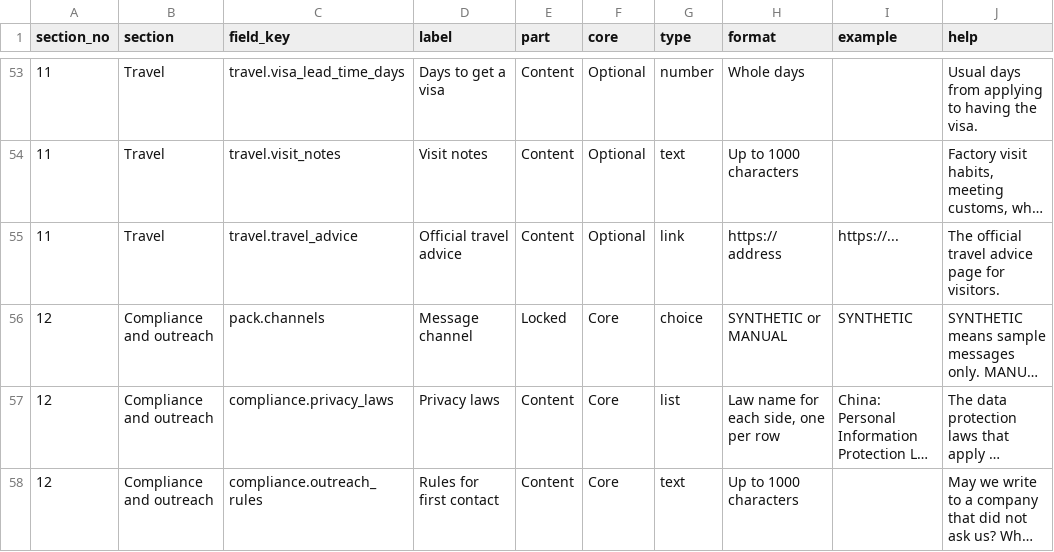
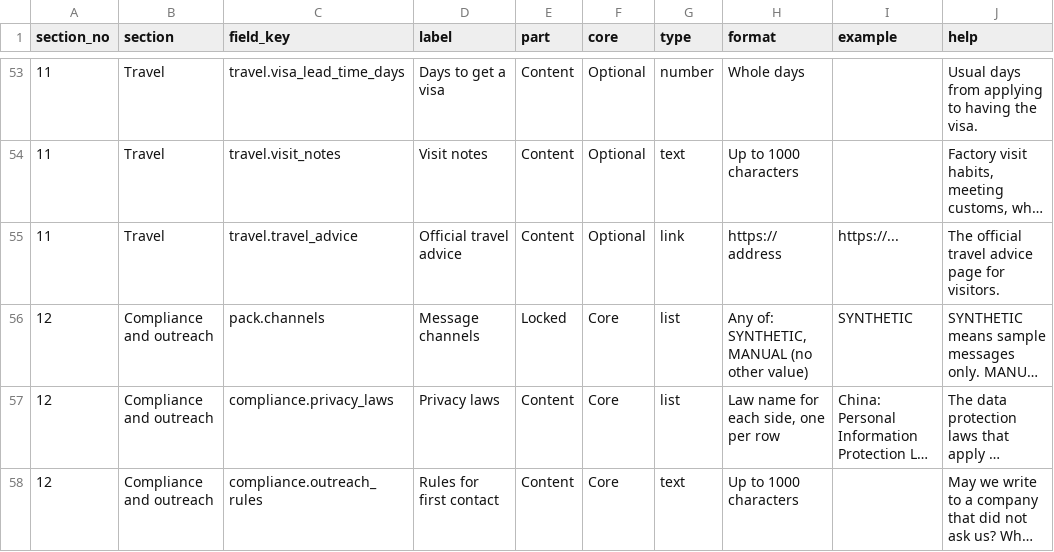
Before and after one commit to sadat99/corridra, a CSV file: docs/adr/0093/route-pack-standard-v1-fields.csv, drawn as a sheet; only a part is shown, gaps mark what is left out; long unchanged cells end in …; the diff names each change by its address in the sheet, - before the commit and + after, or states it on an @@ line.

```diff
--- a/docs/adr/0093/route-pack-standard-v1-fields.csv
+++ b/docs/adr/0093/route-pack-standard-v1-fields.csv
-D56 (label): Message channel
+D56 (label): Message channels
-G56 (type): choice
+G56 (type): list
-H56 (format): SYNTHETIC or MANUAL
+H56 (format): Any of: SYNTHETIC, MANUAL (no other value)
```
Also changed, not shown: docs/adr/0093/route-pack-template-v1.csv, 2 other files.
